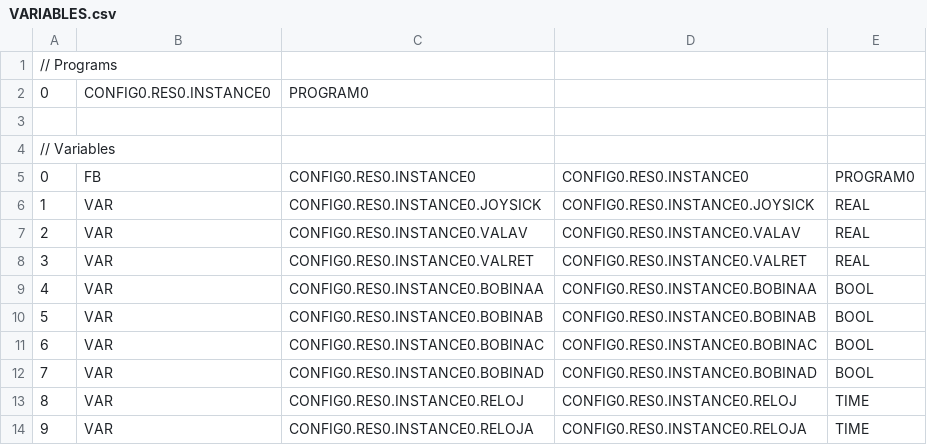
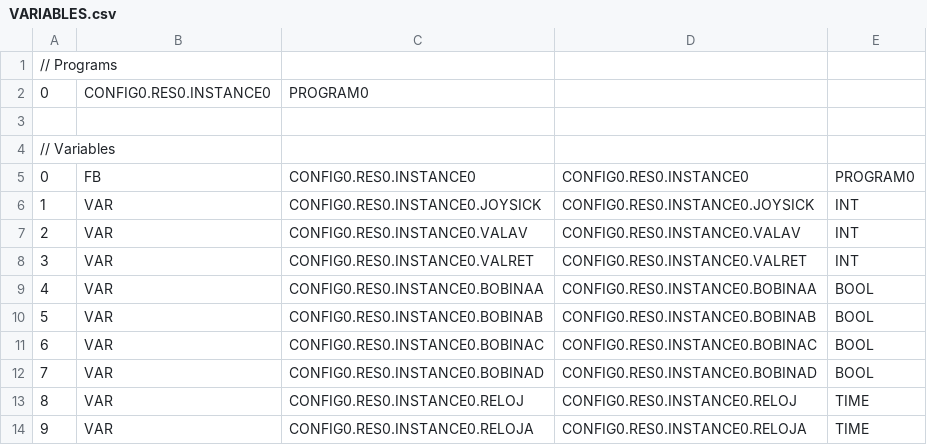
Before and after one commit to 3Matich/Lab-2-OpenPLC, a CSV file: build/VARIABLES.csv, drawn as a sheet; only a part is shown.

```diff
--- a/build/VARIABLES.csv
+++ b/build/VARIABLES.csv
@@ -5,5 +5,5 @@
 0;FB;CONFIG0.RES0.INSTANCE0;CONFIG0.RES0.INSTANCE0;PROGRAM0;
-1;VAR;CONFIG0.RES0.INSTANCE0.JOYSICK;CONFIG0.RES0.INSTANCE0.JOYSICK;REAL;
-2;VAR;CONFIG0.RES0.INSTANCE0.VALAV;CONFIG0.RES0.INSTANCE0.VALAV;REAL;
-3;VAR;CONFIG0.RES0.INSTANCE0.VALRET;CONFIG0.RES0.INSTANCE0.VALRET;REAL;
+1;VAR;CONFIG0.RES0.INSTANCE0.JOYSICK;CONFIG0.RES0.INSTANCE0.JOYSICK;INT;
+2;VAR;CONFIG0.RES0.INSTANCE0.VALAV;CONFIG0.RES0.INSTANCE0.VALAV;INT;
+3;VAR;CONFIG0.RES0.INSTANCE0.VALRET;CONFIG0.RES0.INSTANCE0.VALRET;INT;
 4;VAR;CONFIG0.RES0.INSTANCE0.BOBINAA;CONFIG0.RES0.INSTANCE0.BOBINAA;BOOL;
```
Also changed, not shown: 10 other files.
